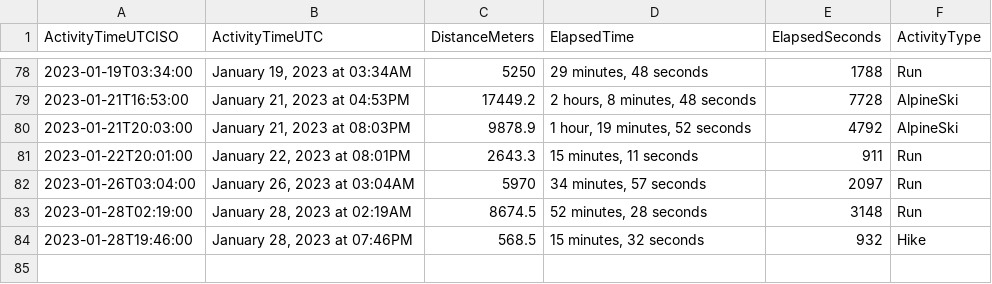
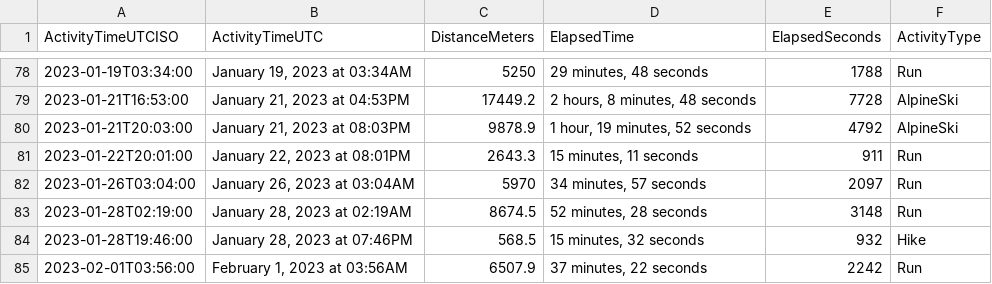
Before and after one commit to casassg/stats, a CSV file: strava.csv, drawn as a sheet; only a part is shown, gaps mark what is left out.

Commit message:
Flat: latest data (2023-02-01T03:44:11.870Z) {   "date": "2023-02-01T03:44:11.870Z",   "files": [     {       "name": "strava.csv",       "deltaBytes": 92,       "source": "https://docs.google.com/spreadsheets/d/1hQwF3sVDmqJ9rjAku9TIGDjpqrkhtO1QUyvLb5d2QFc/export?format=csv&gid=1980723697"     }   ] }

```diff
--- a/strava.csv
+++ b/strava.csv
@@ -84 +84,2 @@ ActivityTimeUTCISO,ActivityTimeUTC,DistanceMeters,ElapsedTime,ElapsedSeconds,Act
 2023-01-28T19:46:00,"January 28, 2023 at 07:46PM",568.5,"15 minutes, 32 seconds",932,Hike
+2023-02-01T03:56:00,"February 1, 2023 at 03:56AM",6507.9,"37 minutes, 22 seconds",2242,Run
```
